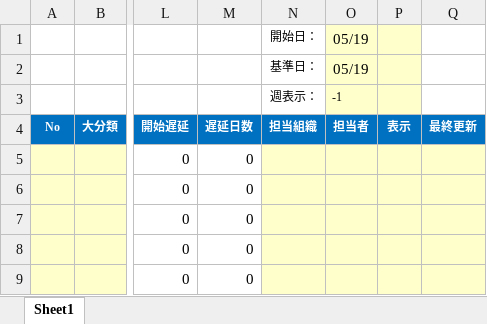
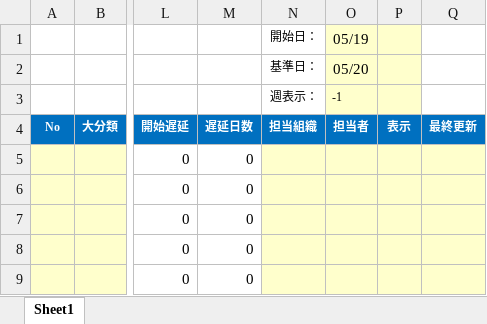
Before and after one commit to itlegacy/md-wbs-markwhen-generator, an Excel workbook: samples/excel/wbs-gantt-template.xlsx, sheet Sheet1, drawn as a sheet; only a part is shown, gaps mark what is left out; values as stored, in another font and other column widths than the file's, no borders; charts and pictures and conditional formats not drawn; the diff names each change by its address in the sheet, - before the commit and + after, or states it on an @@ line.

Commit message:
fix: Excel書き込みデバッグを強化し、WBSガントチャートテンプレートを更新

```diff
--- a/samples/excel/wbs-gantt-template.xlsx (sheet Sheet1)
+++ b/samples/excel/wbs-gantt-template.xlsx (sheet Sheet1)
-O2 (05/19): 05/19
+O2 (05/19): 05/20
```
Also changed, not shown: 2 other files.
